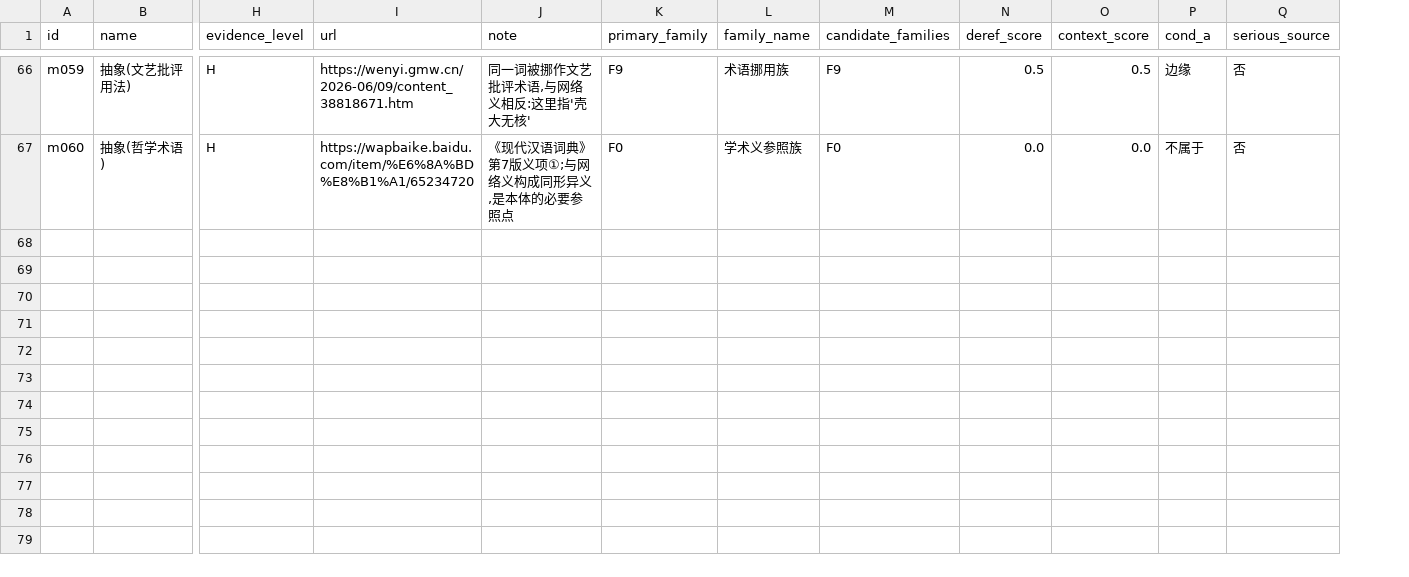
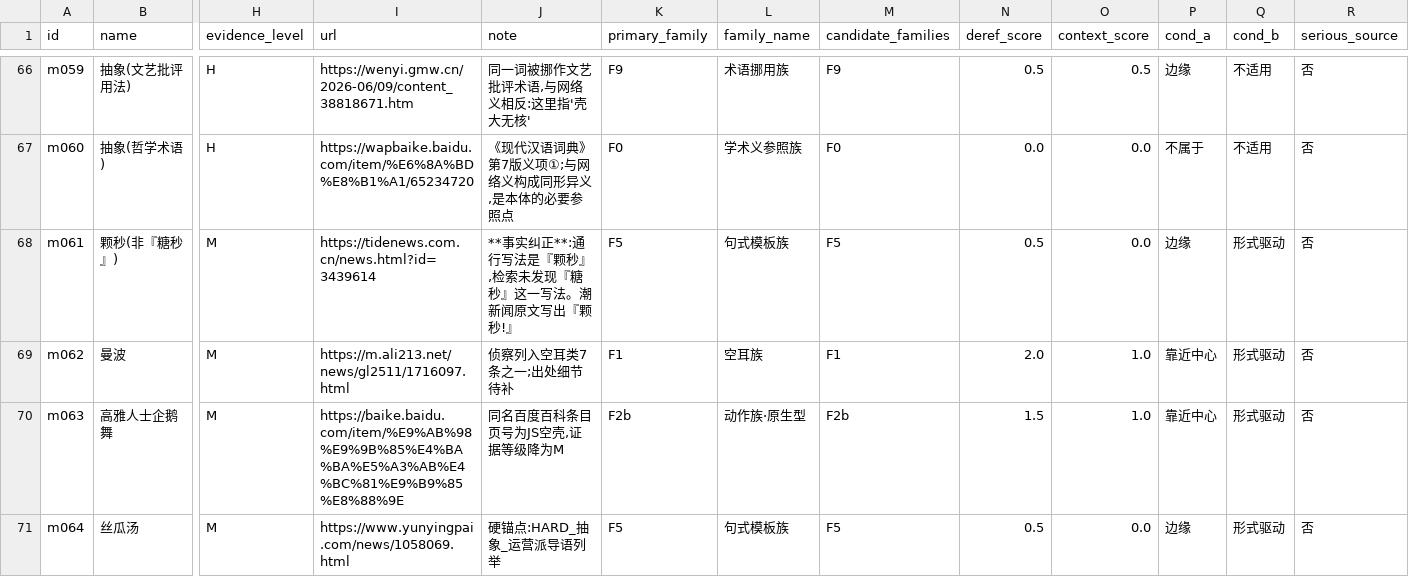
Before and after one commit to Clearailhc/clearai-dsh, a CSV file: lab/data/structure_matrix.csv, drawn as a sheet; only a part is shown, gaps mark what is left out; rows hold the shown columns only; the diff covers the shown part only; the diff names each change by its address in the sheet, - before the commit and + after, or states it on an @@ line.

```diff
--- a/lab/data/structure_matrix.csv
+++ b/lab/data/structure_matrix.csv
+column Q (cond_b), rows 66-67: 不适用 | 不适用
+row 68: m061 | 颗秒(非『糖秒』) | M | https://tidenews.com.cn/news.html?id=3439614 | **事实纠正**:通行写法是『颗秒』,检索未发现『糖秒』这一写法。潮新闻原文写出『颗秒!』 | F5 | 句式模板族 | F5 | 0.5 | 0.0 | 边缘 | 形式驱动 | 否
+row 69: m062 | 曼波 | M | https://m.ali213.net/news/gl2511/1716097.html | 侦察列入空耳类7条之一;出处细节待补 | F1 | 空耳族 | F1 | 2.0 | 1.0 | 靠近中心 | 形式驱动 | 否
+row 70: m063 | 高雅人士企鹅舞 | M | https://baike.baidu.com/item/%E9%AB%98%E9%9B%85%E4%BA%BA%E5%A3%AB%E4%BC%81%E9%B9%85%E8%88%9E | 同名百度百科条目页号为JS空壳,证据等级降为M | F2b | 动作族·原生型 | F2b | 1.5 | 1.0 | 靠近中心 | 形式驱动 | 否
+row 71: m064 | 丝瓜汤 | M | https://www.yunyingpai.com/news/1058069.html | 硬锚点:HARD_抽象_运营派导语列举 | F5 | 句式模板族 | F5 | 0.5 | 0.0 | 边缘 | 形式驱动 | 否
```
Also changed, not shown: 4 added rows and 18 edited cells elsewhere in this file, lab/data/meme_samples.csv, 5 other files.
